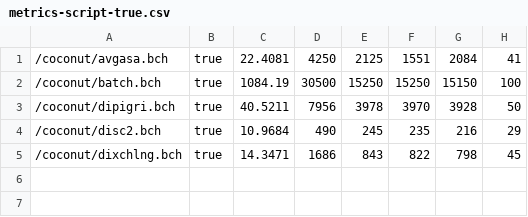
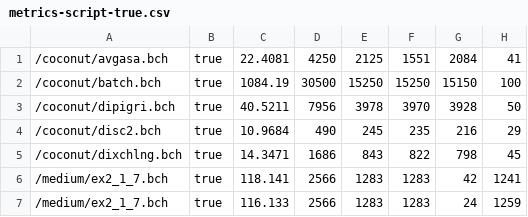
Before and after one commit to acetoacetato/ibex-dqn, a CSV file: examples/metrics-script-true.csv, drawn as a sheet.

```diff
--- a/examples/metrics-script-true.csv
+++ b/examples/metrics-script-true.csv
@@ -5 +5,3 @@
 /coconut/dixchlng.bch;true;14.3471;1686;843;822;798;45
+/medium/ex2_1_7.bch;true;118.141;2566;1283;1283;42;1241
+/medium/ex2_1_7.bch;true;116.133;2566;1283;1283;24;1259
```
Also changed, not shown: 55 other files.
